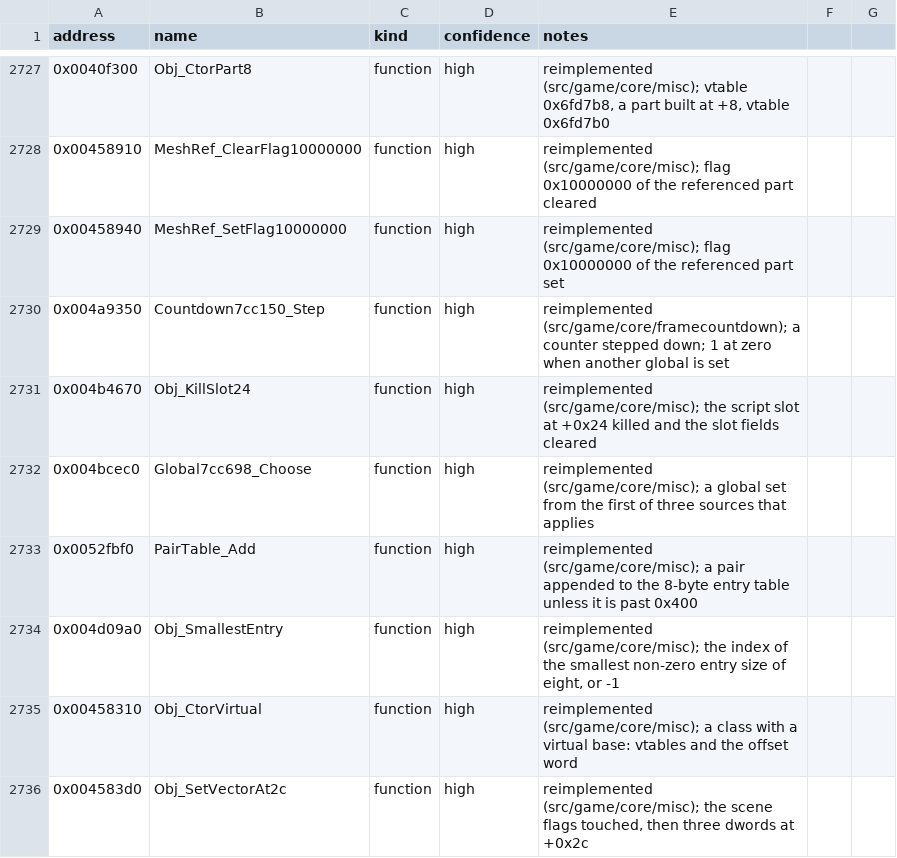
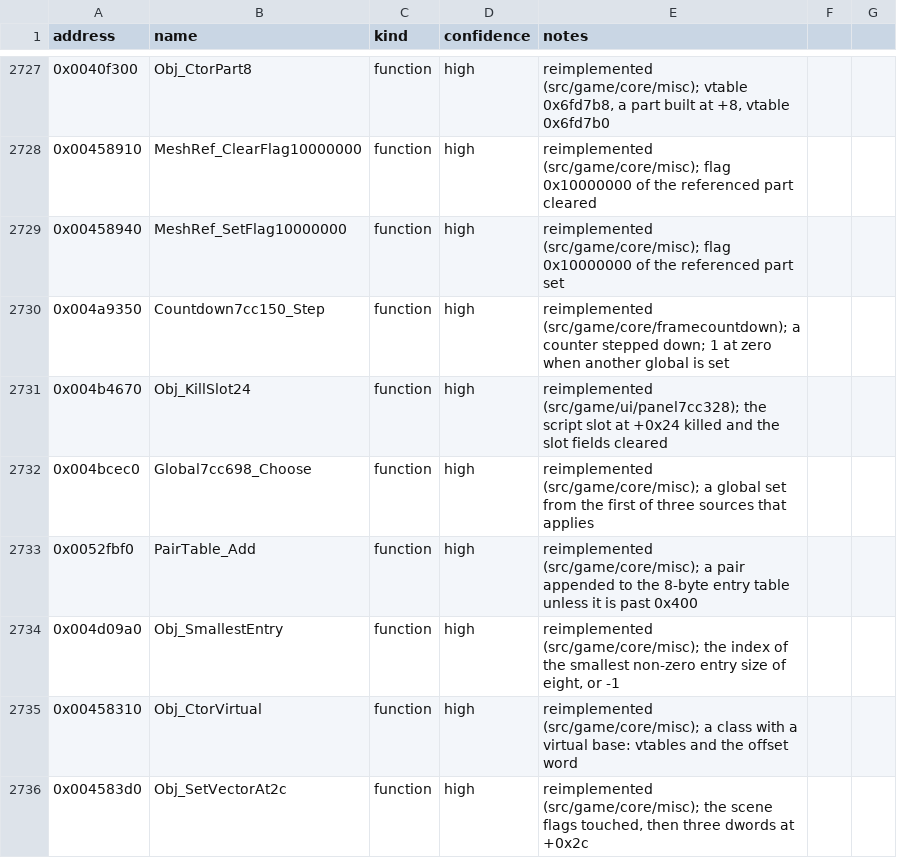
Before and after one commit to Noklef/TPW, a CSV file: re/symbols.csv, drawn as a sheet; only a part is shown, gaps mark what is left out.

```diff
--- a/re/symbols.csv
+++ b/re/symbols.csv
@@ -2730,3 +2730,3 @@ address,name,kind,confidence,notes
 0x004a9350,Countdown7cc150_Step,function,high,reimplemented (src/game/core/framecountdown); a counter stepped down; 1 at zero when another global is set
-0x004b4670,Obj_KillSlot24,function,high,reimplemented (src/game/core/misc); the script slot at +0x24 killed and the slot fields cleared
+0x004b4670,Obj_KillSlot24,function,high,reimplemented (src/game/ui/panel7cc328); the script slot at +0x24 killed and the slot fields cleared
 0x004bcec0,Global7cc698_Choose,function,high,reimplemented (src/game/core/misc); a global set from the first of three sources that applies
```
Also changed, not shown: 8 other files.
